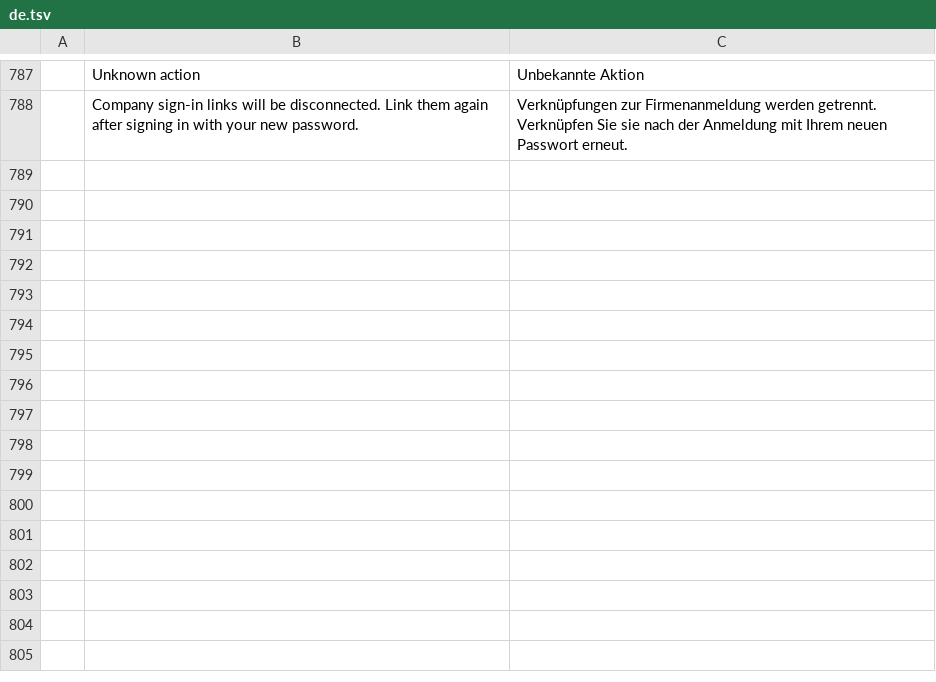
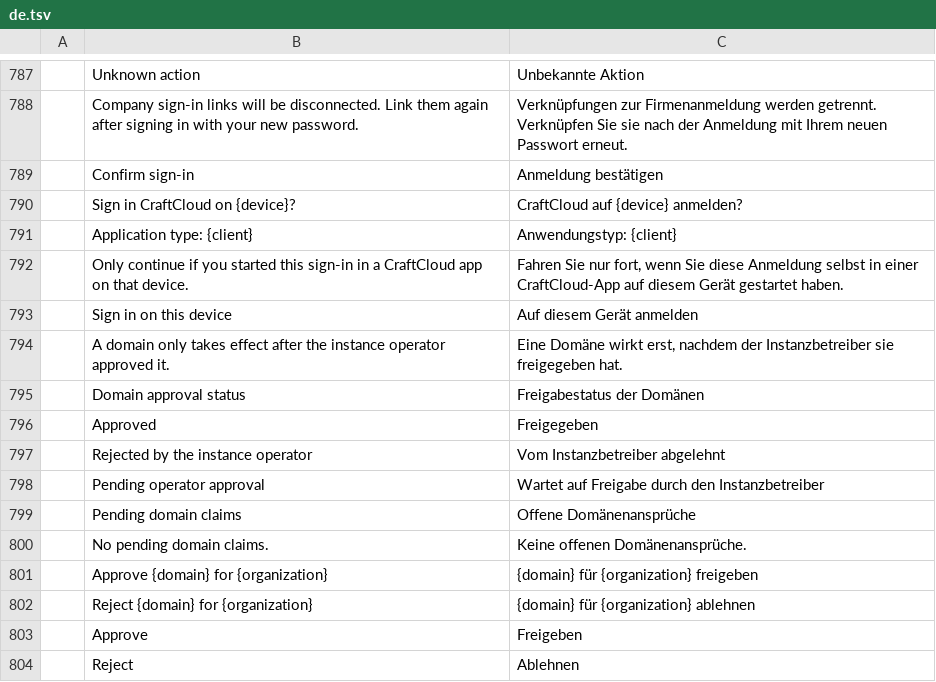
Before and after one commit to Skyfuller1303/craftcloud, a TSV file: apps/craftcloud-admin/src/locales/de.tsv, drawn as a sheet; only a part is shown, gaps mark what is left out.

Commit message:
fix(auth): address AC-10 review findings
Operator-approved domain claims gate JIT, SCIM and discovery; provider MFA is scoped to its organisation and never replaces a local factor; tightening SSO revokes live links; SCIM authenticates before locking and is rate limited; OIDC rate limits and per-host concurrency; desktop sign-in confirmation; redacted Debug for flow capabilities.

```diff
--- a/apps/craftcloud-admin/src/locales/de.tsv
+++ b/apps/craftcloud-admin/src/locales/de.tsv
@@ -788 +788,17 @@
 	Company sign-in links will be disconnected. Link them again after signing in with your new password.	Verknüpfungen zur Firmenanmeldung werden getrennt. Verknüpfen Sie sie nach der Anmeldung mit Ihrem neuen Passwort erneut.
+	Confirm sign-in	Anmeldung bestätigen
+	Sign in CraftCloud on {device}?	CraftCloud auf {device} anmelden?
+	Application type: {client}	Anwendungstyp: {client}
+	Only continue if you started this sign-in in a CraftCloud app on that device.	Fahren Sie nur fort, wenn Sie diese Anmeldung selbst in einer CraftCloud-App auf diesem Gerät gestartet haben.
+	Sign in on this device	Auf diesem Gerät anmelden
+	A domain only takes effect after the instance operator approved it.	Eine Domäne wirkt erst, nachdem der Instanzbetreiber sie freigegeben hat.
+	Domain approval status	Freigabestatus der Domänen
+	Approved	Freigegeben
+	Rejected by the instance operator	Vom Instanzbetreiber abgelehnt
+	Pending operator approval	Wartet auf Freigabe durch den Instanzbetreiber
+	Pending domain claims	Offene Domänenansprüche
+	No pending domain claims.	Keine offenen Domänenansprüche.
+	Approve {domain} for {organization}	{domain} für {organization} freigeben
+	Reject {domain} for {organization}	{domain} für {organization} ablehnen
+	Approve	Freigeben
+	Reject	Ablehnen
```
Also changed, not shown: apps/craftcloud-admin/src/locales/en.tsv, 37 other files.
